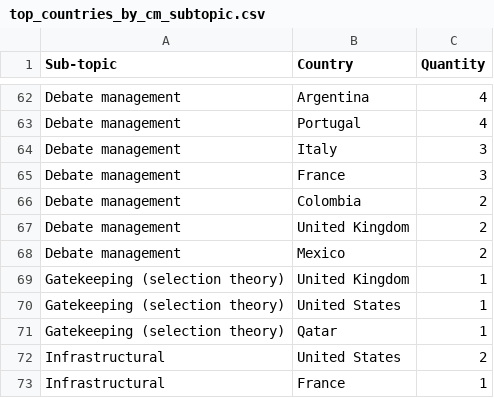
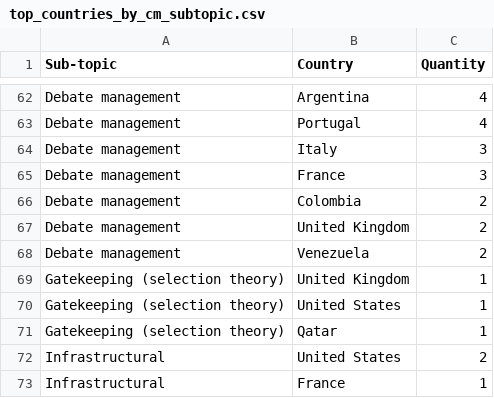
Before and after one commit to edekeulenaar/phd, a CSV file: data/top_countries_by_cm_subtopic.csv, drawn as a sheet; only a part is shown, gaps mark what is left out; the diff covers the shown part only.

```diff
--- a/data/top_countries_by_cm_subtopic.csv
+++ b/data/top_countries_by_cm_subtopic.csv
@@ -67,3 +67,3 @@ Debate management,Colombia,2
 Debate management,United Kingdom,2
-Debate management,Mexico,2
+Debate management,Venezuela,2
 Gatekeeping (selection theory),United Kingdom,1
```
Also changed, not shown: 1 added row, 1 removed row and 9 moved rows elsewhere in this file, data/network_subtopic_edges.csv, data/top_countries_by_topic.csv, 8 other files.
